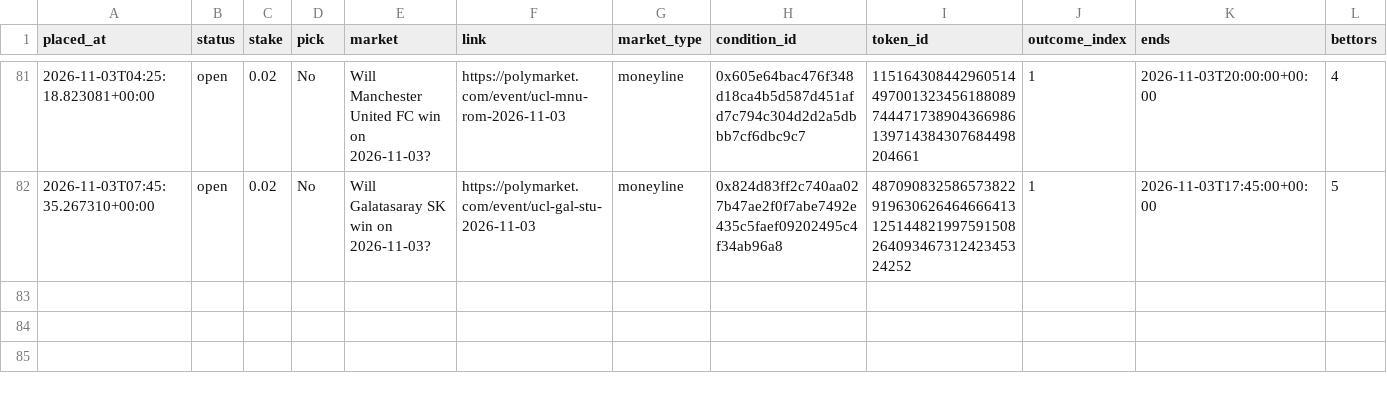
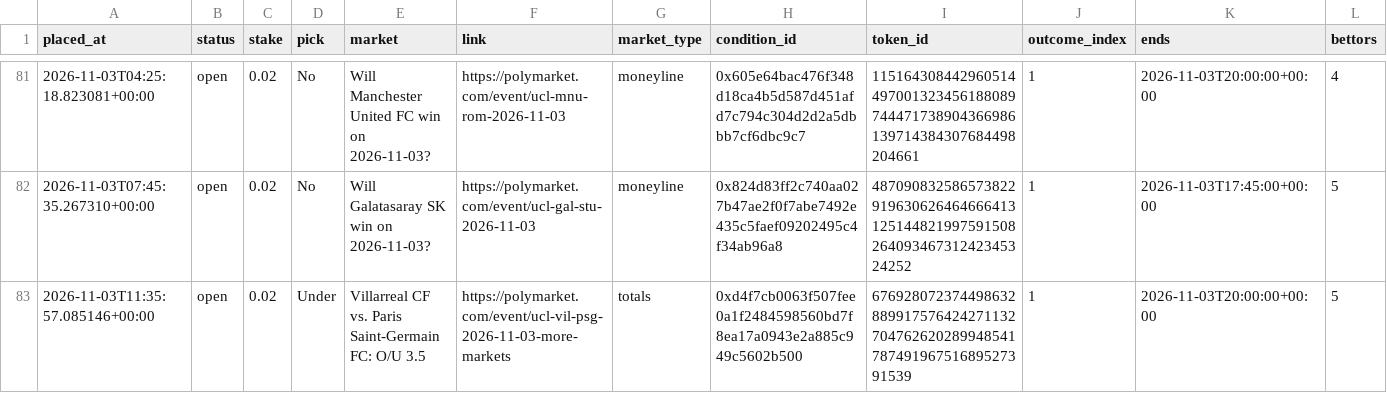
Before and after one commit to bhooder/Polymarket, a CSV file: paper_trades_b.csv, drawn as a sheet; only a part is shown, gaps mark what is left out; rows hold the shown columns only; the diff names each change by its address in the sheet, - before the commit and + after, or states it on an @@ line.

```diff
--- a/paper_trades_b.csv
+++ b/paper_trades_b.csv
+row 83: 2026-11-03T11:35:57.085146+00:00 | open | 0.02 | Under | Villarreal CF vs. Paris Saint-Germain FC: O/U 3.5 | https://polymarket.com/event/ucl-vil-psg-2026-11-03-more-markets | totals | 0xd4f7cb0063f507fee0a1f2484598560bd7f8ea17a0943e2a885c949c5602b500 | 67692807237449863288991757642427113270476262028994854178749196751689527391539 | 1 | 2026-11-03T20:00:00+00:00 | 5
```
Also changed, not shown: 3 other files.
